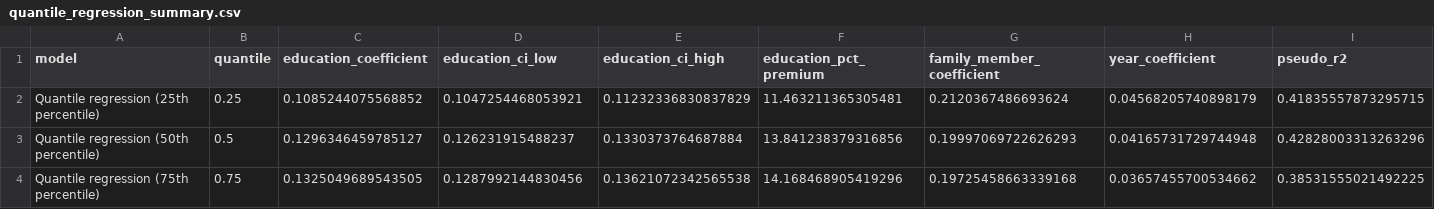
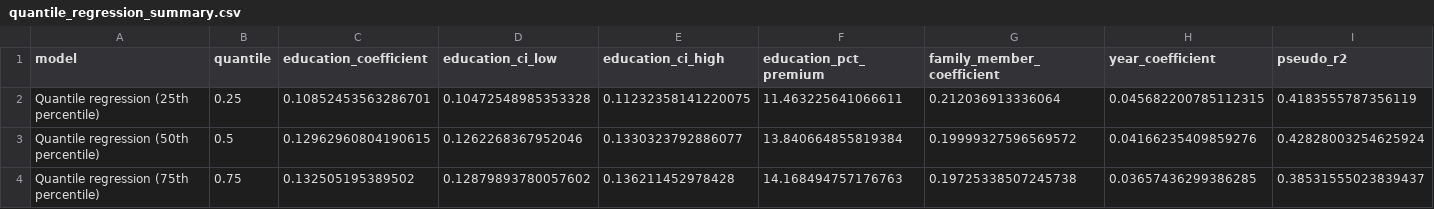
Before and after one commit to TorradoSantiago/korea_income-welfare, a CSV file: outputs/tables/quantile_regression_summary.csv, drawn as a sheet.

```diff
--- a/outputs/tables/quantile_regression_summary.csv
+++ b/outputs/tables/quantile_regression_summary.csv
@@ -1,4 +1,4 @@
 model,quantile,education_coefficient,education_ci_low,education_ci_high,education_pct_premium,family_member_coefficient,year_coefficient,pseudo_r2
-Quantile regression (25th percentile),0.25,0.1085244075568852,0.1047254468053921,0.11232336830837829,11.463211365305481,0.2120367486693624,0.04568205740898179,0.41835557873295715
-Quantile regression (50th percentile),0.5,0.1296346459785127,0.126231915488237,0.1330373764687884,13.841238379316856,0.19997069722626293,0.04165731729744948,0.42828003313263296
-Quantile regression (75th percentile),0.75,0.1325049689543505,0.1287992144830456,0.13621072342565538,14.168468905419296,0.19725458663339168,0.03657455700534662,0.38531555021492225
+Quantile regression (25th percentile),0.25,0.10852453563286701,0.10472548985353328,0.11232358141220075,11.463225641066611,0.212036913336064,0.045682200785112315,0.4183555787356119
+Quantile regression (50th percentile),0.5,0.12962960804190615,0.1262268367952046,0.1330323792886077,13.840664855819384,0.19999327596569572,0.04166235409859276,0.42828003254625924
+Quantile regression (75th percentile),0.75,0.132505195389502,0.12879893780057602,0.136211452978428,14.168494757176763,0.19725338507245738,0.03657436299386285,0.38531555023839437
```
Also changed, not shown: outputs/tables/econometric_ols_summary.csv, outputs/tables/model_comparison.csv, 13 other files.
